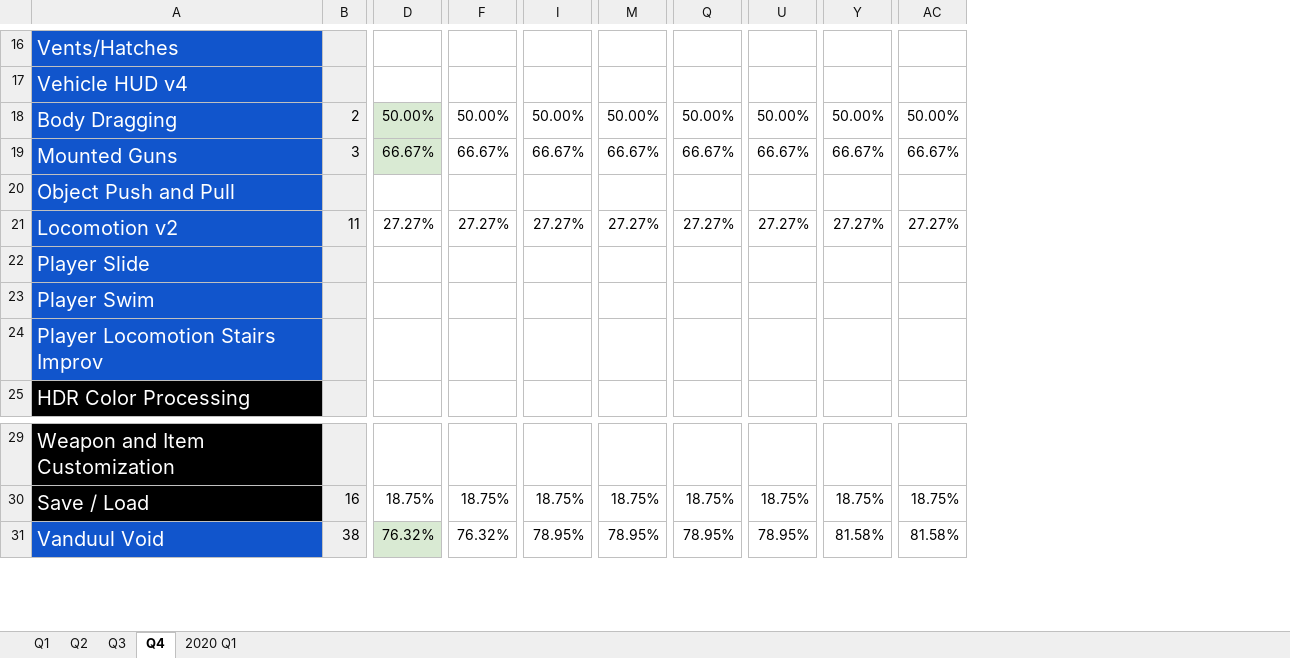
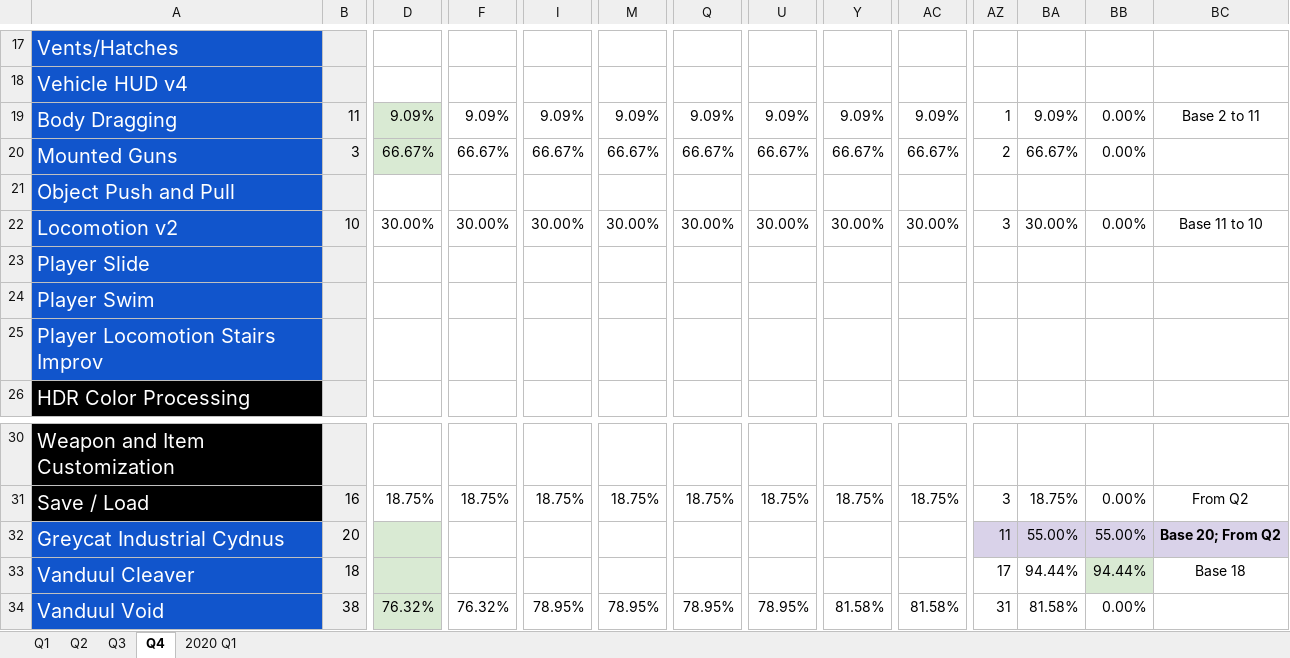
Before and after one commit to 308tube/Star.Citizen.Roadmap, an Excel workbook: 2019/2019 Roadmap SQ42.xlsx, sheet Q4, drawn as a sheet; only a part is shown, gaps mark what is left out; values as stored, in another font and other column widths than the file's, no borders; charts and pictures not drawn; addresses are those after the commit; rows hold the shown columns only; the diff covers the shown part only; the diff names each change by its address in the sheet, - before the commit and + after, or states it on an @@ line.

```diff
--- a/2019/2019 Roadmap SQ42.xlsx (sheet Q4)
+++ b/2019/2019 Roadmap SQ42.xlsx (sheet Q4)
+column AZ, rows 19-22: 1 | 2 |  | 3; row 31: 3; row 34: 31
+column BA, rows 19-22: 9.09% | 66.67% |  | 30.00%; row 31: 18.75%; row 34: 81.58%
+column BB, rows 19-22: 0.00% | 0.00% |  | 0.00%; row 31: 0.00%; row 34: 0.00%
+column BC, rows 19-22: Base 2 to 11 |  |  | Base 11 to 10; row 31: From Q2
-B19: 2
+B19: 11
-D19: 50.00%
+D19: 9.09%
-F19: 50.00%
+F19: 9.09%
-I19: 50.00%
+I19: 9.09%
-M19: 50.00%
+M19: 9.09%
-Q19: 50.00%
+Q19: 9.09%
-U19: 50.00%
+U19: 9.09%
-Y19: 50.00%
+Y19: 9.09%
-AC19: 50.00%
+AC19: 9.09%
-B22: 11
+B22: 10
-D22: 27.27%
+D22: 30.00%
-F22: 27.27%
+F22: 30.00%
-I22: 27.27%
+I22: 30.00%
-M22: 27.27%
+M22: 30.00%
-Q22: 27.27%
+Q22: 30.00%
-U22: 27.27%
+U22: 30.00%
-Y22: 27.27%
+Y22: 30.00%
-AC22: 27.27%
+AC22: 30.00%
+row 32: Greycat Industrial Cydnus | 20 |  |  |  |  |  |  |  |  | 11 | 55.00% | 55.00% | Base 20; From Q2
+row 33: Vanduul Cleaver | 18 |  |  |  |  |  |  |  |  | 17 | 94.44% | 94.44% | Base 18
```
Also changed, not shown: 1 added row and 10 edited cells elsewhere in this sheet, sheet Q3, sheet Q2, sheet 2020 Q1, formulas that keep their value, 2019/2019 Roadmap Star Citizen PTU.xlsx, 1 other file.
